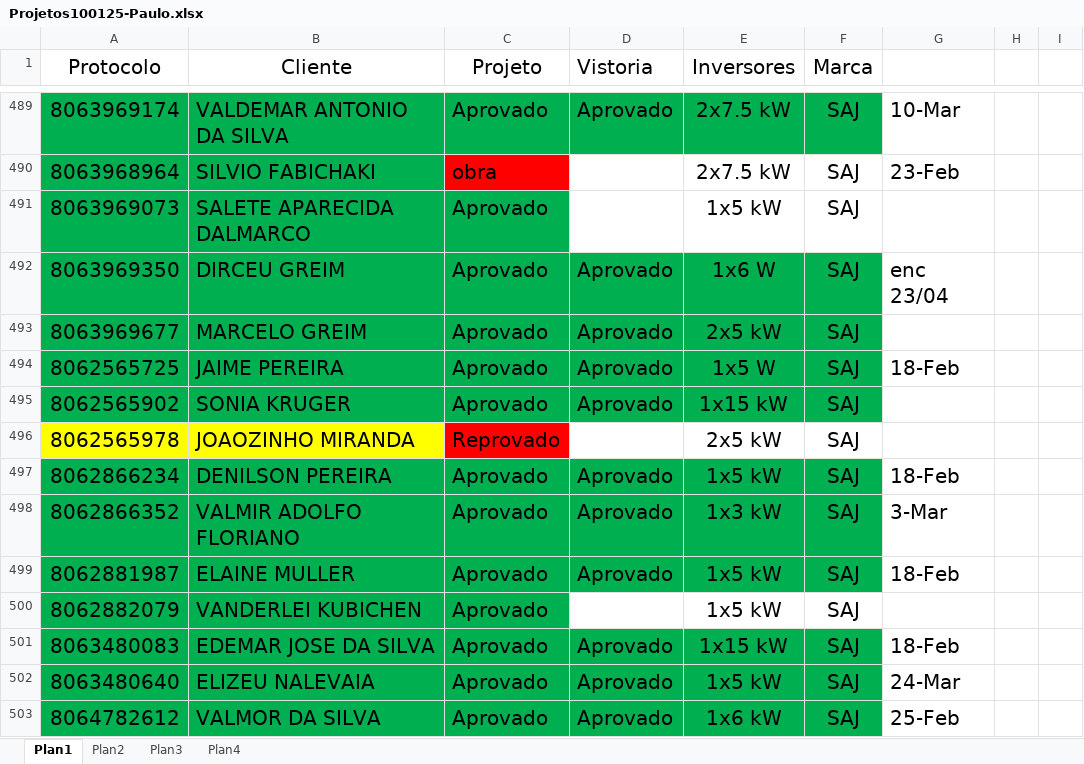
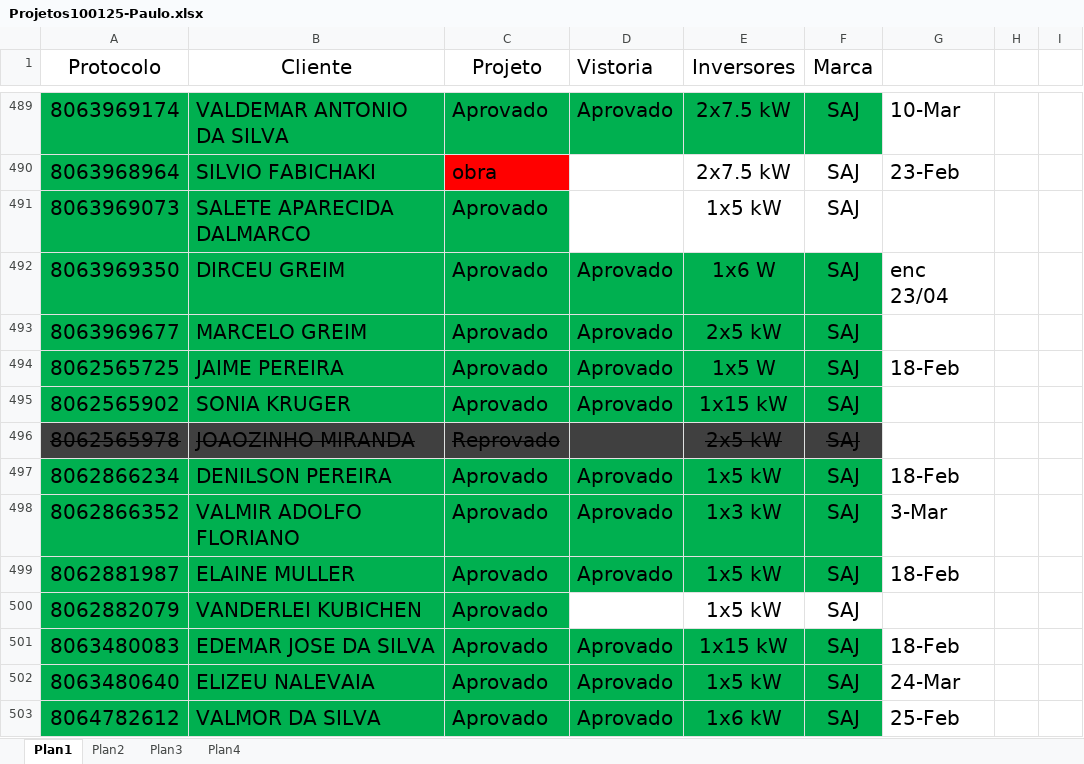
Before and after one commit to pemoeng/Projetos, an Excel workbook: Projetos100125-Paulo.xlsx, sheet Plan1, drawn as a sheet; only a part is shown, gaps mark what is left out; values as stored, in another font and other column widths than the file's, no borders; the diff names each change by its address in the sheet, - before the commit and + after, or states it on an @@ line.

```diff
--- a/Projetos100125-Paulo.xlsx (sheet Plan1)
+++ b/Projetos100125-Paulo.xlsx (sheet Plan1)
-A496:C496 strikethrough: off
+A496:C496 strikethrough: on
-A496:B496 fill: #FFFF00
+A496:B496 fill: #404040
-C496 fill: #FF0000
+C496 fill: #404040
-D496:F496 fill: none
+D496:F496 fill: #404040
-E496:F496 strikethrough: off
+E496:F496 strikethrough: on
```
Also changed, not shown: 2 other files.
